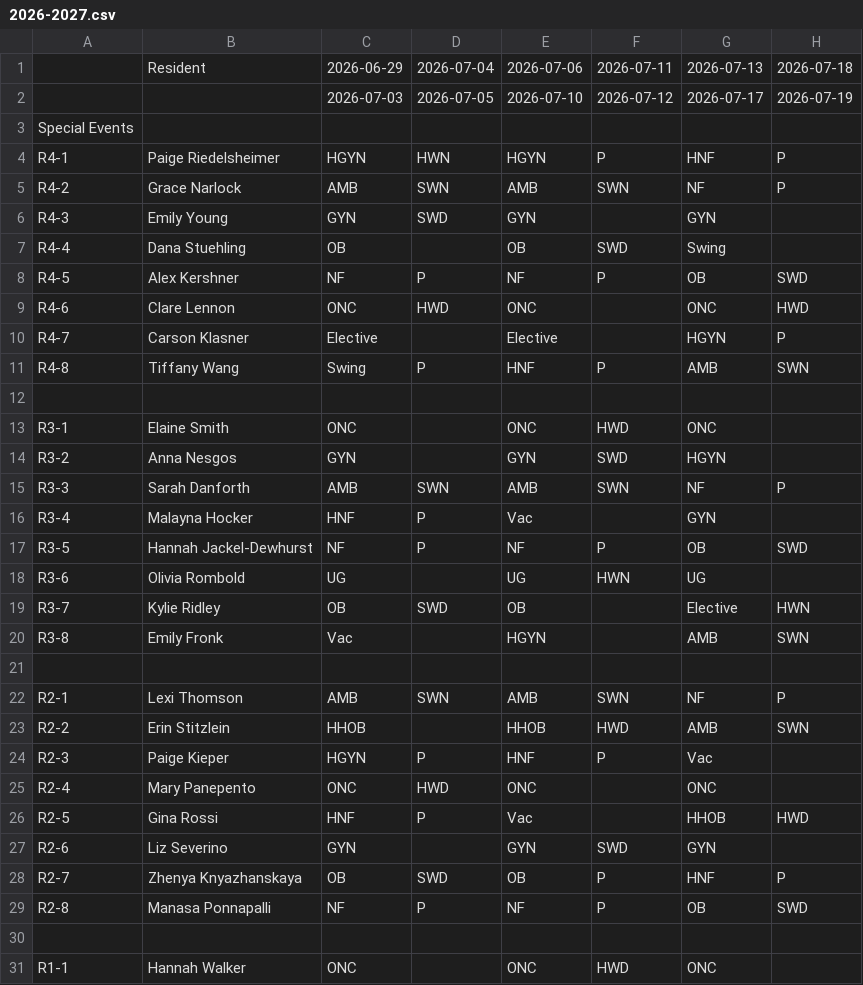
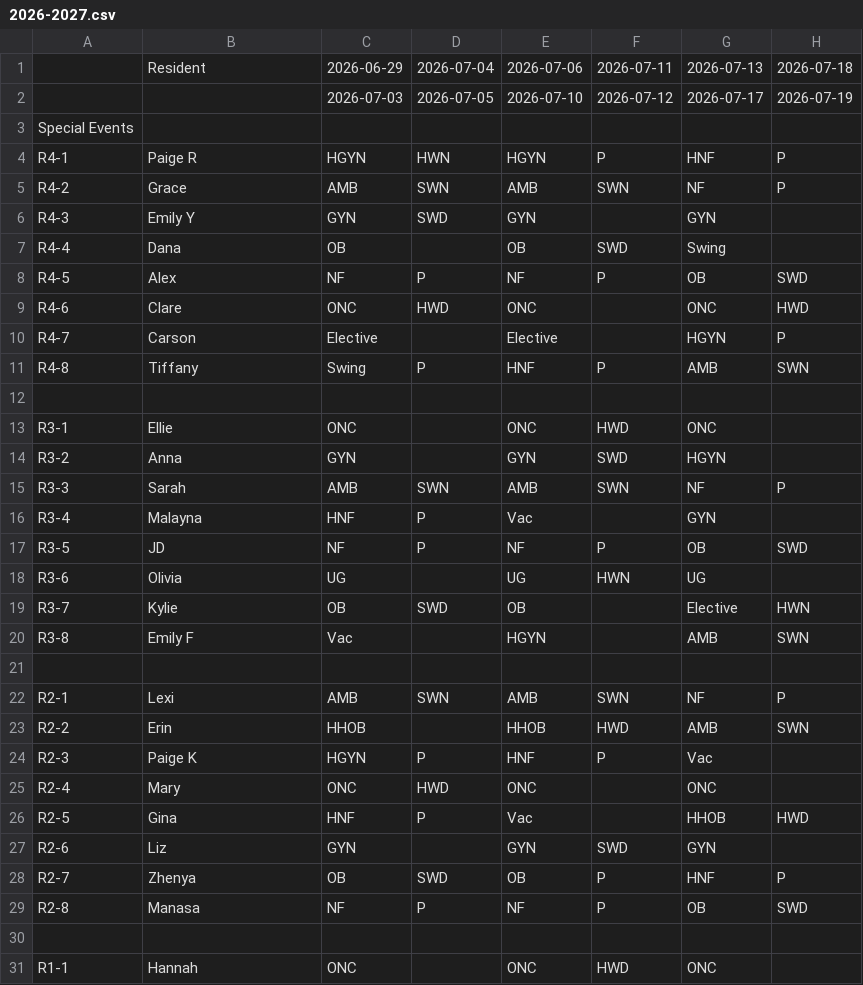
Before and after one commit to jeffreybaird/residency-schedule, a CSV file: data/2026-2027.csv, drawn as a sheet; only a part is shown; the diff covers the shown part only; the diff names each change by its address in the sheet, - before the commit and + after, or states it on an @@ line.

```diff
--- a/data/2026-2027.csv
+++ b/data/2026-2027.csv
-B4: Paige Riedelsheimer
+B4: Paige R
-B5: Grace Narlock
+B5: Grace
-B6: Emily Young
+B6: Emily Y
-B7: Dana Stuehling
+B7: Dana
-B8: Alex Kershner
+B8: Alex
-B9: Clare Lennon
+B9: Clare
-B10: Carson Klasner
+B10: Carson
-B11: Tiffany Wang
+B11: Tiffany
-B13: Elaine Smith
+B13: Ellie
-B14: Anna Nesgos
+B14: Anna
-B15: Sarah Danforth
+B15: Sarah
-B16: Malayna Hocker
+B16: Malayna
-B17: Hannah Jackel-Dewhurst
+B17: JD
-B18: Olivia Rombold
+B18: Olivia
-B19: Kylie Ridley
+B19: Kylie
-B20: Emily Fronk
+B20: Emily F
-B22: Lexi Thomson
+B22: Lexi
-B23: Erin Stitzlein
+B23: Erin
-B24: Paige Kieper
+B24: Paige K
-B25: Mary Panepento
+B25: Mary
-B26: Gina Rossi
+B26: Gina
-B27: Liz Severino
+B27: Liz
-B28: Zhenya Knyazhanskaya
+B28: Zhenya
-B29: Manasa Ponnapalli
+B29: Manasa
-B31: Hannah Walker
+B31: Hannah
```
Also changed, not shown: 7 edited cells elsewhere in this file, data/2025-2026.csv, data/name_mapping.csv, 3 other files.
